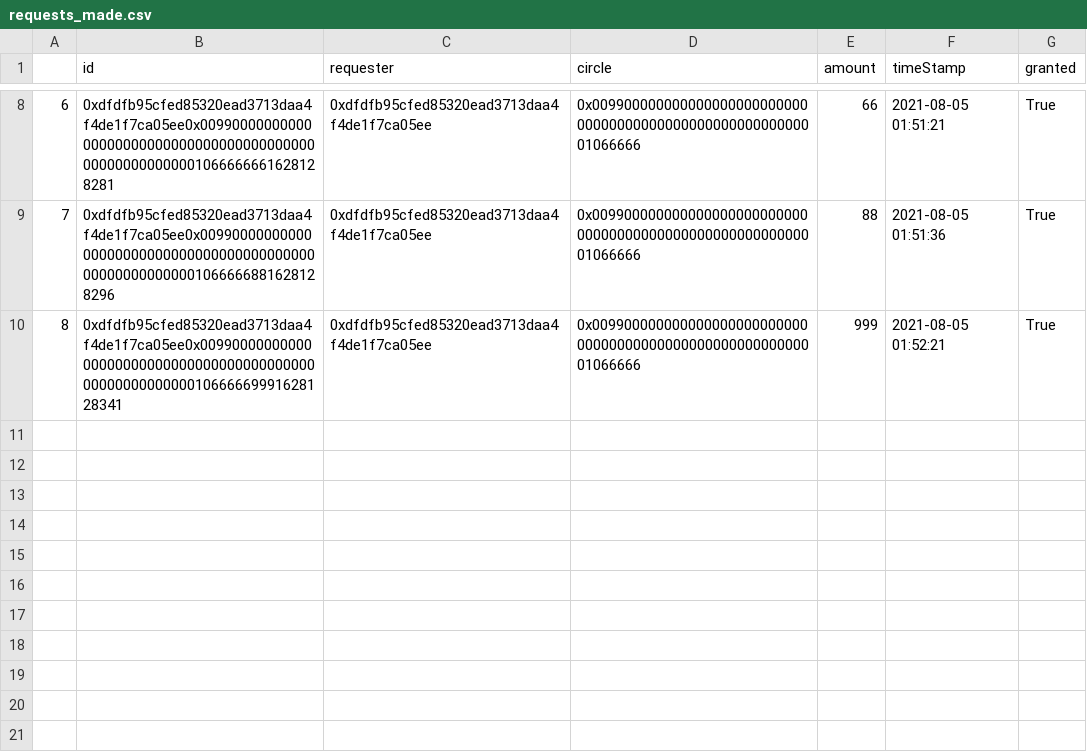
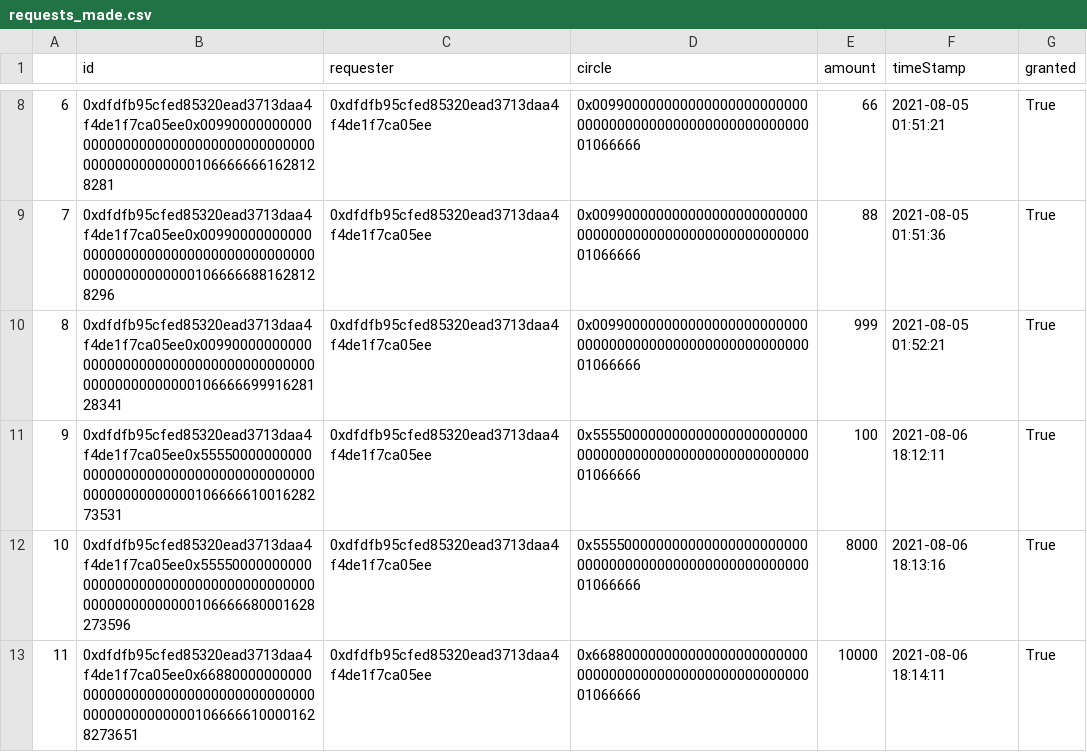
Before and after one commit to MrColinHan/saving-circle-portal, a CSV file: csv_files_fromPy/requests_made.csv, drawn as a sheet; only a part is shown, gaps mark what is left out; the diff names each change by its address in the sheet, - before the commit and + after, or states it on an @@ line.

Commit message:
fix dollar_amount charts, fix python and js functions, adjust js variables, enable csv to reset after each refresh

```diff
--- a/csv_files_fromPy/requests_made.csv
+++ b/csv_files_fromPy/requests_made.csv
+row 11: 9 | 0xdfdfb95cfed85320ead3713daa4f4de1f7ca05ee0x55550000000000000000000000000000000000000000000000000000010666661001628273531 | 0xdfdfb95cfed85320ead3713daa4f4de1f7ca05ee | 0x5555000000000000000000000000000000000000000000000000000001066666 | 100 | 2021-08-06 18:12:11 | True
+row 12: 10 | 0xdfdfb95cfed85320ead3713daa4f4de1f7ca05ee0x555500000000000000000000000000000000000000000000000000000106666680001628273596 | 0xdfdfb95cfed85320ead3713daa4f4de1f7ca05ee | 0x5555000000000000000000000000000000000000000000000000000001066666 | 8000 | 2021-08-06 18:13:16 | True
+row 13: 11 | 0xdfdfb95cfed85320ead3713daa4f4de1f7ca05ee0x6688000000000000000000000000000000000000000000000000000001066666100001628273651 | 0xdfdfb95cfed85320ead3713daa4f4de1f7ca05ee | 0x6688000000000000000000000000000000000000000000000000000001066666 | 10000 | 2021-08-06 18:14:11 | True
```
Also changed, not shown: csv_files_fromPy/Users&Circles/0xdfdfb95cfed85320ead3713daa4f4de1f7ca05ee.csv, 7 other files.
